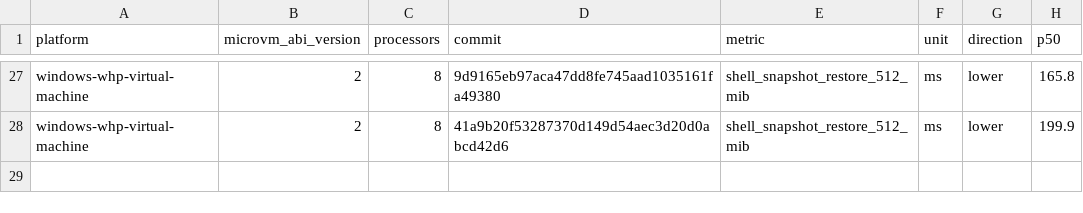
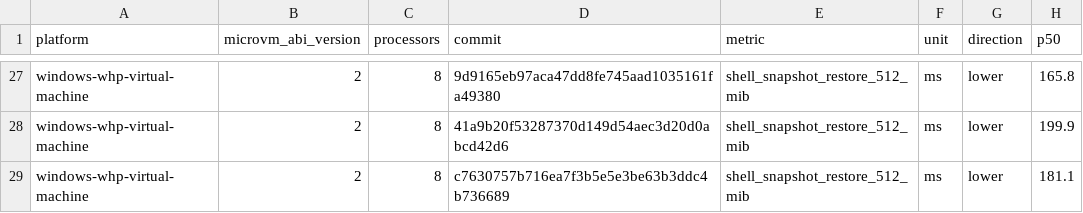
Before and after one commit to microsoft/nvx, a CSV file: data/windows-whp-virtual-machine-microvm-v2-8vcpu.csv, drawn as a sheet; only a part is shown, gaps mark what is left out.

```diff
--- a/data/windows-whp-virtual-machine-microvm-v2-8vcpu.csv
+++ b/data/windows-whp-virtual-machine-microvm-v2-8vcpu.csv
@@ -28 +28,2 @@ windows-whp-virtual-machine,2,8,9d9165eb97aca47dd8fe745aad1035161fa49380,shell_s
 windows-whp-virtual-machine,2,8,41a9b20f53287370d149d54aec3d20d0abcd42d6,shell_snapshot_restore_512_mib,ms,lower,199.9
+windows-whp-virtual-machine,2,8,c7630757b716ea7f3b5e5e3be63b3ddc4b736689,shell_snapshot_restore_512_mib,ms,lower,181.1
```
Also changed, not shown: data/linux-kvm-virtual-machine-microvm-v2-1vcpu.csv, data/linux-mshv-virtual-machine-microvm-v2-1vcpu.csv, 9 other files.
